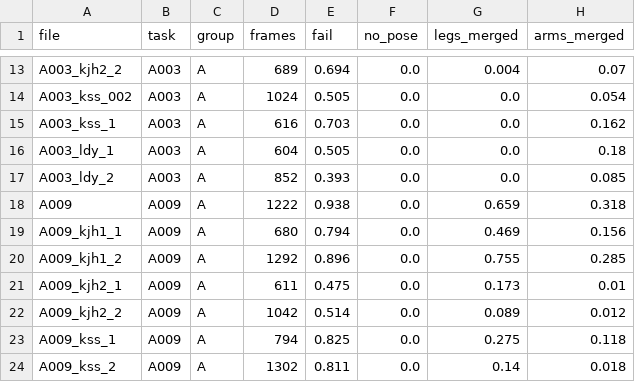
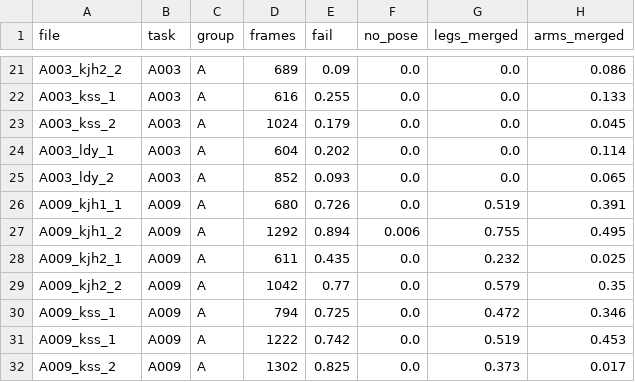
Before and after one commit to boostcode001/motion-capture, a CSV file: reports/day05/45_videos/summary.csv, drawn as a sheet; only a part is shown, gaps mark what is left out; removed rows and columns are numbered as before the commit, all else as after; the diff covers the shown part only; the diff names each change by its address in the sheet, - before the commit and + after, or states it on an @@ line.

```diff
--- a/reports/day05/45_videos/summary.csv
+++ b/reports/day05/45_videos/summary.csv
-E21 (fail): 0.694
+E21 (fail): 0.09
-G21 (legs_merged): 0.004
+G21 (legs_merged): 0.0
-H21 (arms_merged): 0.07
+H21 (arms_merged): 0.086
-row 14: A003_kss_002 | A003 | A | 1024 | 0.505 | 0.0 | 0.0 | 0.054
-E22 (fail): 0.703
+E22 (fail): 0.255
-H22 (arms_merged): 0.162
+H22 (arms_merged): 0.133
+row 23: A003_kss_2 | A003 | A | 1024 | 0.179 | 0.0 | 0.0 | 0.045
-E24 (fail): 0.505
+E24 (fail): 0.202
-H24 (arms_merged): 0.18
+H24 (arms_merged): 0.114
-E25 (fail): 0.393
+E25 (fail): 0.093
-H25 (arms_merged): 0.085
+H25 (arms_merged): 0.065
-row 18: A009 | A009 | A | 1222 | 0.938 | 0.0 | 0.659 | 0.318
-E26 (fail): 0.794
+E26 (fail): 0.726
-G26 (legs_merged): 0.469
+G26 (legs_merged): 0.519
-H26 (arms_merged): 0.156
+H26 (arms_merged): 0.391
-E27 (fail): 0.896
+E27 (fail): 0.894
-F27 (no_pose): 0.0
+F27 (no_pose): 0.006
-H27 (arms_merged): 0.285
+H27 (arms_merged): 0.495
-E28 (fail): 0.475
+E28 (fail): 0.435
-G28 (legs_merged): 0.173
+G28 (legs_merged): 0.232
-H28 (arms_merged): 0.01
+H28 (arms_merged): 0.025
-E29 (fail): 0.514
+E29 (fail): 0.77
-G29 (legs_merged): 0.089
+G29 (legs_merged): 0.579
-H29 (arms_merged): 0.012
+H29 (arms_merged): 0.35
-E30 (fail): 0.825
+E30 (fail): 0.725
-G30 (legs_merged): 0.275
+G30 (legs_merged): 0.472
-H30 (arms_merged): 0.118
+H30 (arms_merged): 0.346
+row 31: A009_kss_1 | A009 | A | 1222 | 0.742 | 0.0 | 0.519 | 0.453
-E32 (fail): 0.811
+E32 (fail): 0.825
-G32 (legs_merged): 0.14
+G32 (legs_merged): 0.373
-H32 (arms_merged): 0.018
+H32 (arms_merged): 0.017
```
Also changed, not shown: 8 added rows and 50 edited cells elsewhere in this file, reports/day05/frontal_videos/summary.csv, reports/day05/side_videos/summary.csv, 4 other files.
